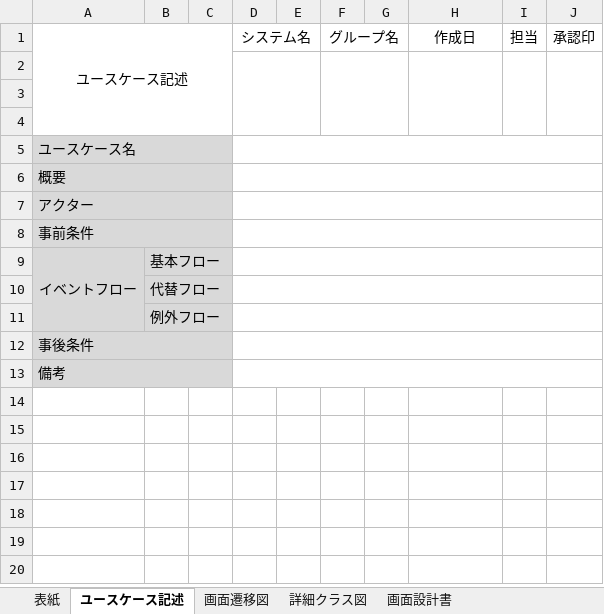
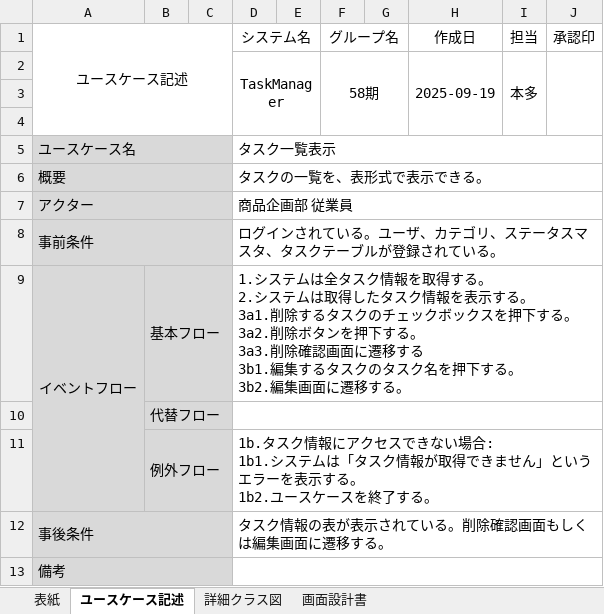
Before and after one commit to comsize-yutohonda/TaskManager, an Excel workbook: 詳細設計書/一覧表示.xlsx, sheet ユースケース記述, drawn as a sheet; values as stored, in another font and other column widths than the file's, no borders; removed rows and columns are numbered as before the commit, all else as after; ↵ is a line break in a cell; the diff names each change by its address in the sheet, - before the commit and + after, or states it on an @@ line.

```diff
--- a/詳細設計書/一覧表示.xlsx (sheet ユースケース記述)
+++ b/詳細設計書/一覧表示.xlsx (sheet ユースケース記述)
-sheet tab: 画面遷移図
+row 2:  |  |  | TaskManager |  | 58期 |  | 2025-09-19 | 本多
-D2:E4 merged
-F2:G4 merged
-H2:H4 merged
-I2:I4 merged
-J2:J4 merged
-row 4: (empty)
-D5 (システム名): (empty)
+D5 (システム名): タスク一覧表示
-D6 (システム名): (empty)
+D6 (システム名): タスクの一覧を、表形式で表示できる。
-D7 (システム名): (empty)
+D7 (システム名): 商品企画部 従業員
-D8 (システム名): (empty)
+D8 (システム名): ログインされている。ユーザ、カテゴリ、ステータスマスタ、タスクテーブルが登録されている。
-D9 (システム名): (empty)
+D9 (システム名): 1.システムは全タスク情報を取得する。 ↵ 2.システムは取得したタスク情報を表示する。 ↵ 3a1.削除するタスクのチェックボックスを押下する。 ↵ 3a2.削除ボタンを押下する。 ↵ 3a3.削除確認画面に遷移する ↵ 3b1.編集するタスクのタスク名を押下する。 ↵ 3b2.編集画面に遷移する。
-D11 (システム名): (empty)
+D11 (システム名): 1b.タスク情報にアクセスできない場合: ↵ 1b1.システムは「タスク情報が取得できません」というエラーを表示する。 ↵ 1b2.ユースケースを終了する。
-D12 (システム名): (empty)
+D12 (システム名): タスク情報の表が表示されている。削除確認画面もしくは編集画面に遷移する。
```
Also changed, not shown: sheet 画面設計書, sheet 詳細クラス図, other sheet tabs, charts or pictures, 8 other files.
